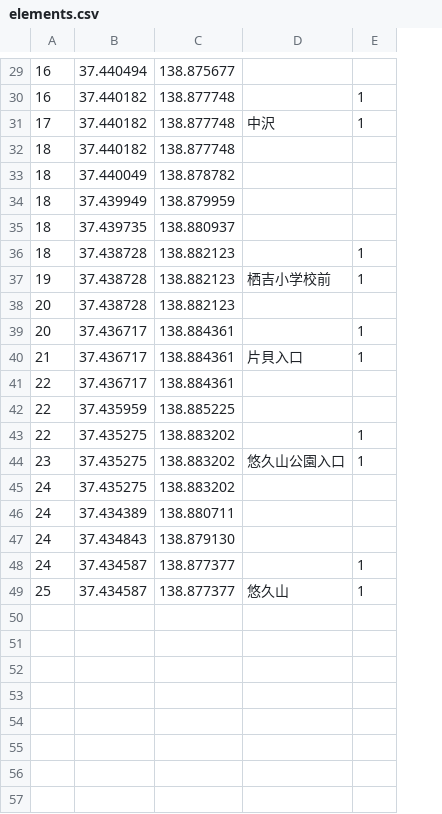
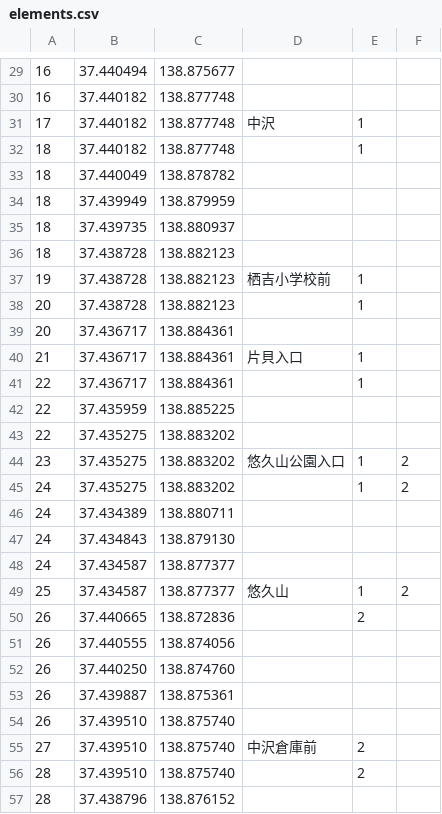
Before and after one commit to FukiHayashi/rosenzu, a CSV file: database/csv/elements.csv, drawn as a sheet; only a part is shown, gaps mark what is left out; the diff covers the shown part only; the diff names each change by its address in the sheet, - before the commit and + after, or states it on an @@ line.

```diff
--- a/database/csv/elements.csv
+++ b/database/csv/elements.csv
+column F, rows 44-49: 2 | 2 |  |  |  | 2
-E30: 1
+E30: (empty)
-E32: (empty)
+E32: 1
-E36: 1
+E36: (empty)
-E38: (empty)
+E38: 1
-E39: 1
+E39: (empty)
-E41: (empty)
+E41: 1
-E43: 1
+E43: (empty)
-E45: (empty)
+E45: 1
-E48: 1
+E48: (empty)
+row 50: 26 | 37.440665 | 138.872836 |  | 2
+row 51: 26 | 37.440555 | 138.874056
+row 52: 26 | 37.440250 | 138.874760
+row 53: 26 | 37.439887 | 138.875361
+row 54: 26 | 37.439510 | 138.875740
+row 55: 27 | 37.439510 | 138.875740 | 中沢倉庫前 | 2
+row 56: 28 | 37.439510 | 138.875740 |  | 2
+row 57: 28 | 37.438796 | 138.876152
```
Also changed, not shown: 10 added rows and 15 edited cells elsewhere in this file, database/csv/operationalpoints.csv, 2 other files.
